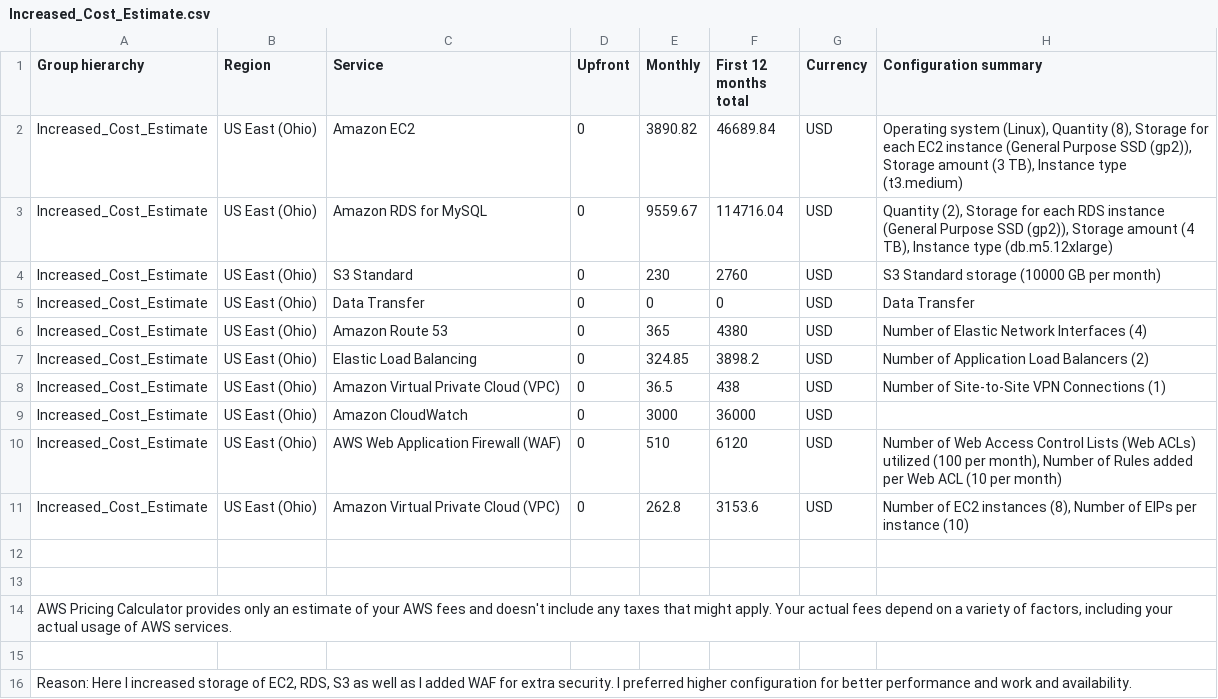
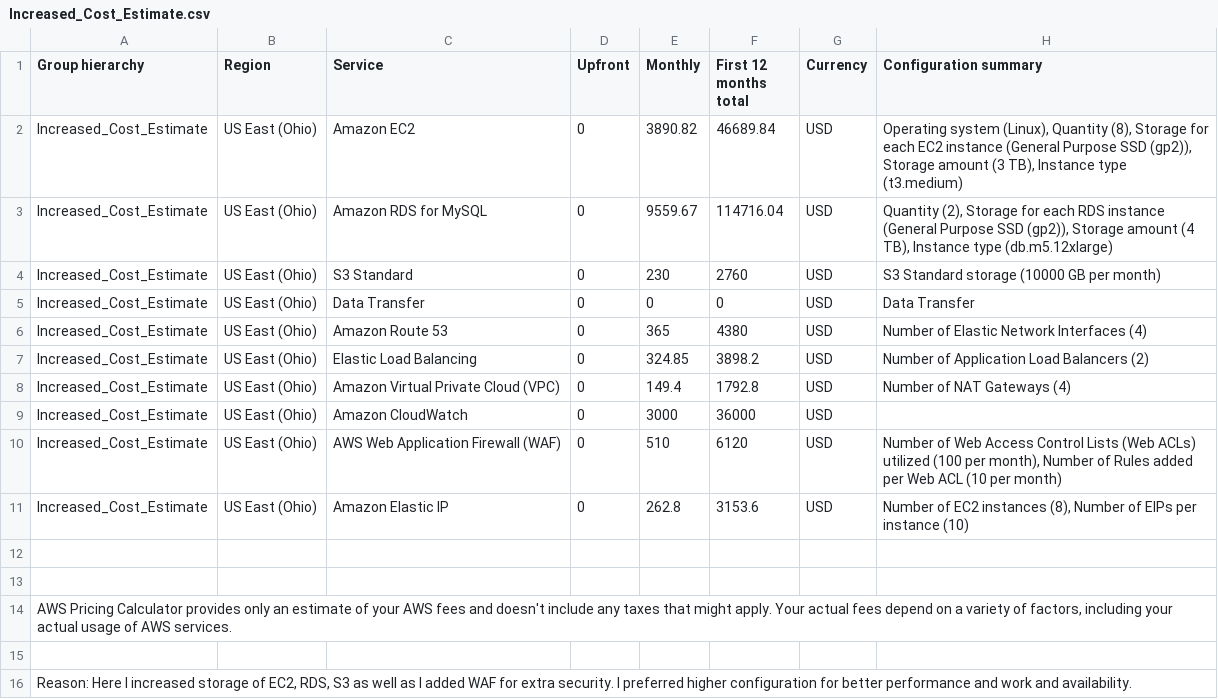
Before and after one commit to SJ029626/project_desgin, a CSV file: Increased_Cost_Estimate.csv, drawn as a sheet.

```diff
--- a/Increased_Cost_Estimate.csv
+++ b/Increased_Cost_Estimate.csv
@@ -7,6 +7,6 @@ Increased_Cost_Estimate,US East (Ohio),Amazon Route 53,0,365,4380,USD,Number of
 Increased_Cost_Estimate,US East (Ohio),Elastic Load Balancing,0,324.85,3898.2,USD,Number of Application Load Balancers (2)
-Increased_Cost_Estimate,US East (Ohio),Amazon Virtual Private Cloud (VPC),0,36.5,438,USD,Number of Site-to-Site VPN Connections (1)
+Increased_Cost_Estimate,US East (Ohio),Amazon Virtual Private Cloud (VPC),0,149.4,1792.8,USD,Number of NAT Gateways (4)
 Increased_Cost_Estimate,US East (Ohio),Amazon CloudWatch,0,3000,36000,USD,
 Increased_Cost_Estimate,US East (Ohio),AWS Web Application Firewall (WAF),0,510,6120,USD,"Number of Web Access Control Lists (Web ACLs) utilized (100 per month), Number of Rules added per Web ACL (10 per month)"
-Increased_Cost_Estimate,US East (Ohio),Amazon Virtual Private Cloud (VPC),0,262.8,3153.6,USD,"Number of EC2 instances (8), Number of EIPs per instance (10)"
+Increased_Cost_Estimate,US East (Ohio),Amazon Elastic IP,0,262.8,3153.6,USD,"Number of EC2 instances (8), Number of EIPs per instance (10)"
 ,,,,,,,
```
Also changed, not shown: Initial_Cost_Estimate.csv, Reduced_Cost_Estimate.csv, 14 other files.
